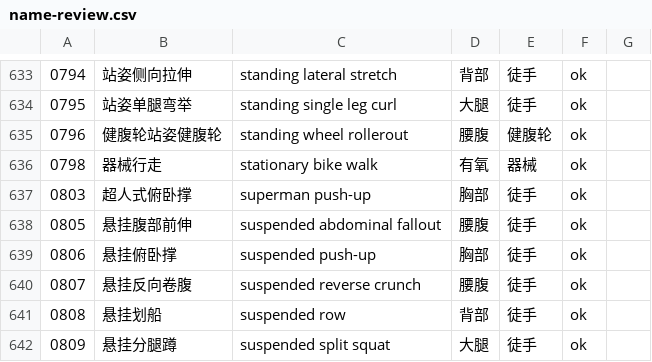
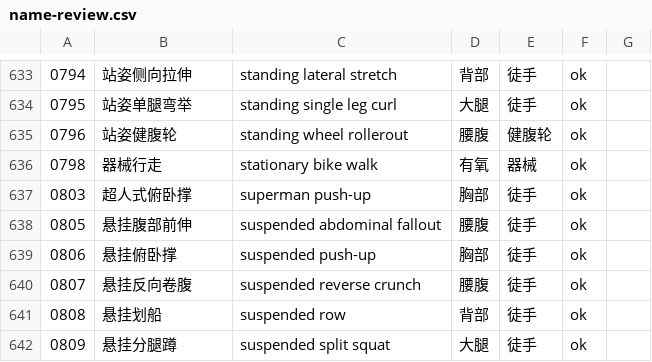
Before and after one commit to coolcat0125/FitFlex, a CSV file: data/name-review.csv, drawn as a sheet; only a part is shown, gaps mark what is left out.

Commit message:
i18n(names): 0796 '健腹轮站姿健腹轮' -> '站姿健腹轮' (redundant concat fix, P3-round leftover suggestion; via OVERRIDE pipeline, zero-dup invariants hold)

```diff
--- a/data/name-review.csv
+++ b/data/name-review.csv
@@ -634,3 +634,3 @@
 0795,站姿单腿弯举,standing single leg curl,大腿,徒手,ok,
-0796,健腹轮站姿健腹轮,standing wheel rollerout,腰腹,健腹轮,ok,
+0796,站姿健腹轮,standing wheel rollerout,腰腹,健腹轮,ok,
 0798,器械行走,stationary bike walk,有氧,器械,ok,
```
Also changed, not shown: 4 other files.
